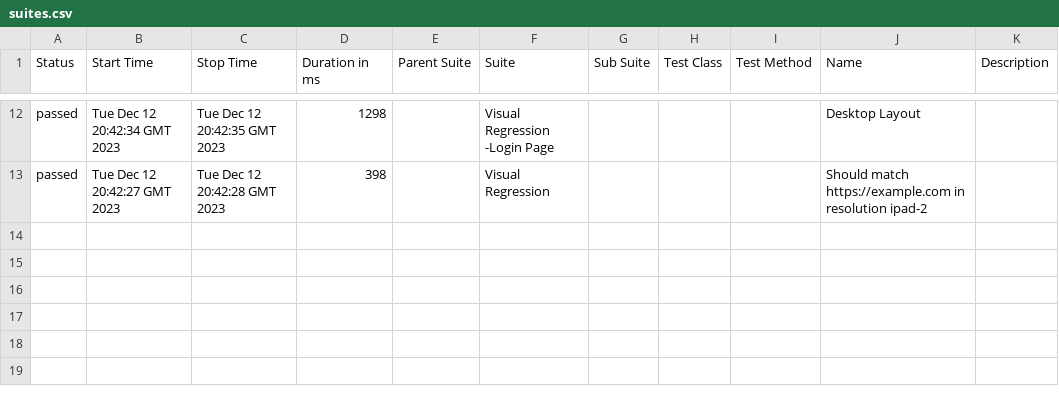
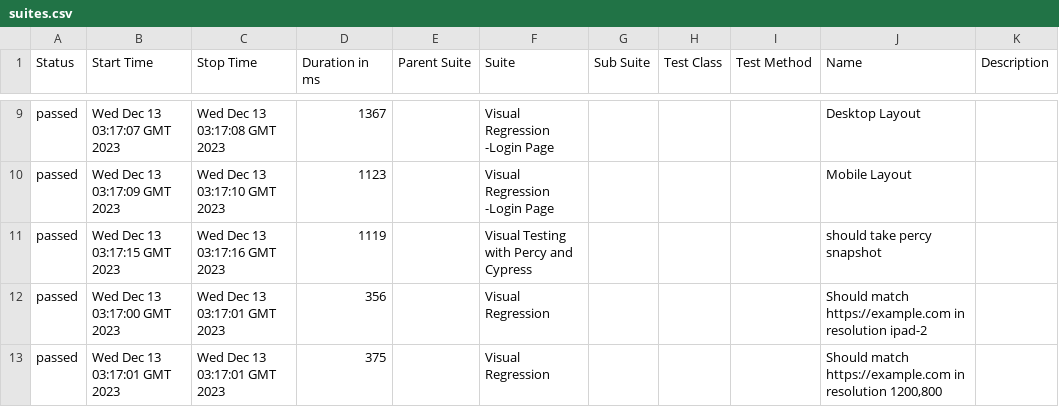
Before and after one commit to xwang345/cypress-visual-test, a CSV file: 19/data/suites.csv, drawn as a sheet; only a part is shown, gaps mark what is left out; the diff covers the shown part only.

```diff
--- a/19/data/suites.csv
+++ b/19/data/suites.csv
@@ -12,2 +9,5 @@
-"passed","Tue Dec 12 20:42:34 GMT 2023","Tue Dec 12 20:42:35 GMT 2023","1298","","Visual Regression -Login Page","","","","Desktop Layout",""
-"passed","Tue Dec 12 20:42:27 GMT 2023","Tue Dec 12 20:42:28 GMT 2023","398","","Visual Regression","","","","Should match https://example.com in resolution ipad-2",""
+"passed","Wed Dec 13 03:17:07 GMT 2023","Wed Dec 13 03:17:08 GMT 2023","1367","","Visual Regression -Login Page","","","","Desktop Layout",""
+"passed","Wed Dec 13 03:17:09 GMT 2023","Wed Dec 13 03:17:10 GMT 2023","1123","","Visual Regression -Login Page","","","","Mobile Layout",""
+"passed","Wed Dec 13 03:17:15 GMT 2023","Wed Dec 13 03:17:16 GMT 2023","1119","","Visual Testing with Percy and Cypress","","","","should take percy snapshot",""
+"passed","Wed Dec 13 03:17:00 GMT 2023","Wed Dec 13 03:17:01 GMT 2023","356","","Visual Regression","","","","Should match https://example.com in resolution ipad-2",""
+"passed","Wed Dec 13 03:17:01 GMT 2023","Wed Dec 13 03:17:01 GMT 2023","375","","Visual Regression","","","","Should match https://example.com in resolution 1200,800",""
```
Also changed, not shown: 1 added row, 4 removed rows and 25 edited cells elsewhere in this file, 54 other files.
